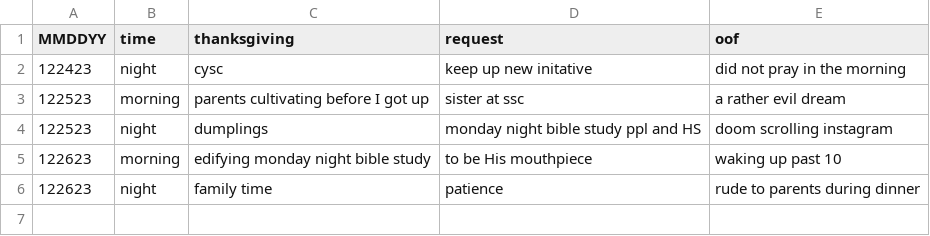
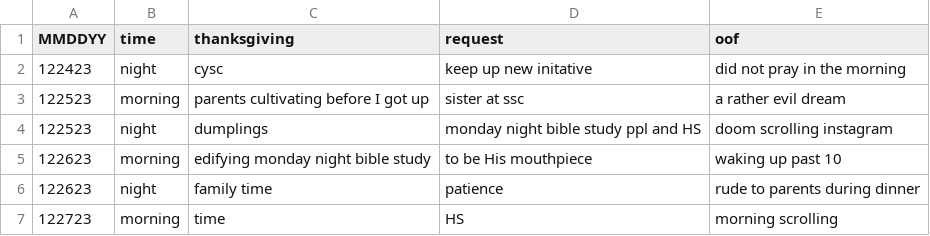
Before and after one commit to marko-polo-cheno/scribblingScribe, a CSV file: prayer_log.csv, drawn as a sheet.

Commit message:
dec27 morn

```diff
--- a/prayer_log.csv
+++ b/prayer_log.csv
@@ -6 +6,2 @@ MMDDYY,time,thanksgiving,request,oof
 122623,night,family time,patience,rude to parents during dinner
+122723,morning,time,HS,morning scrolling
```
